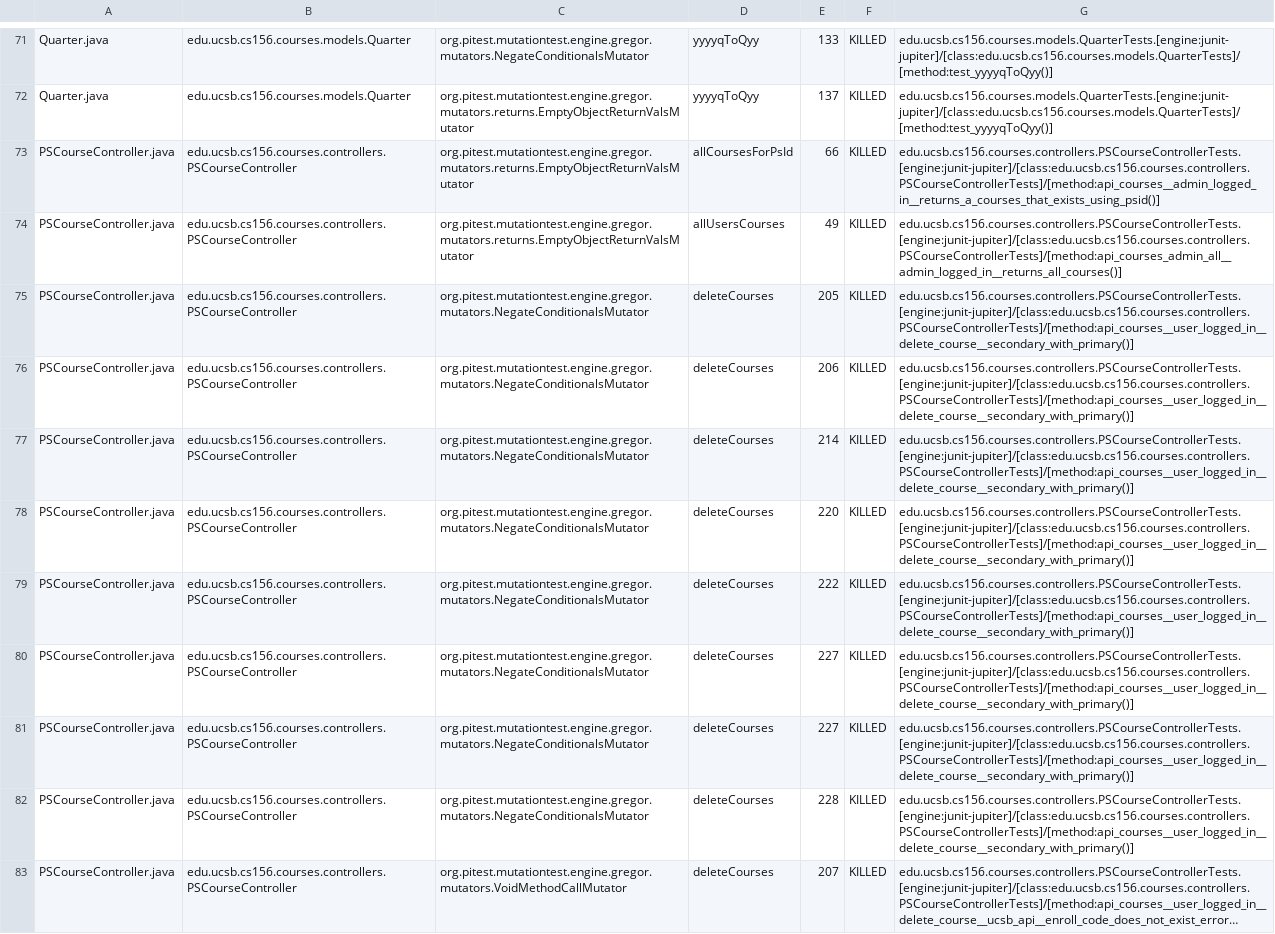
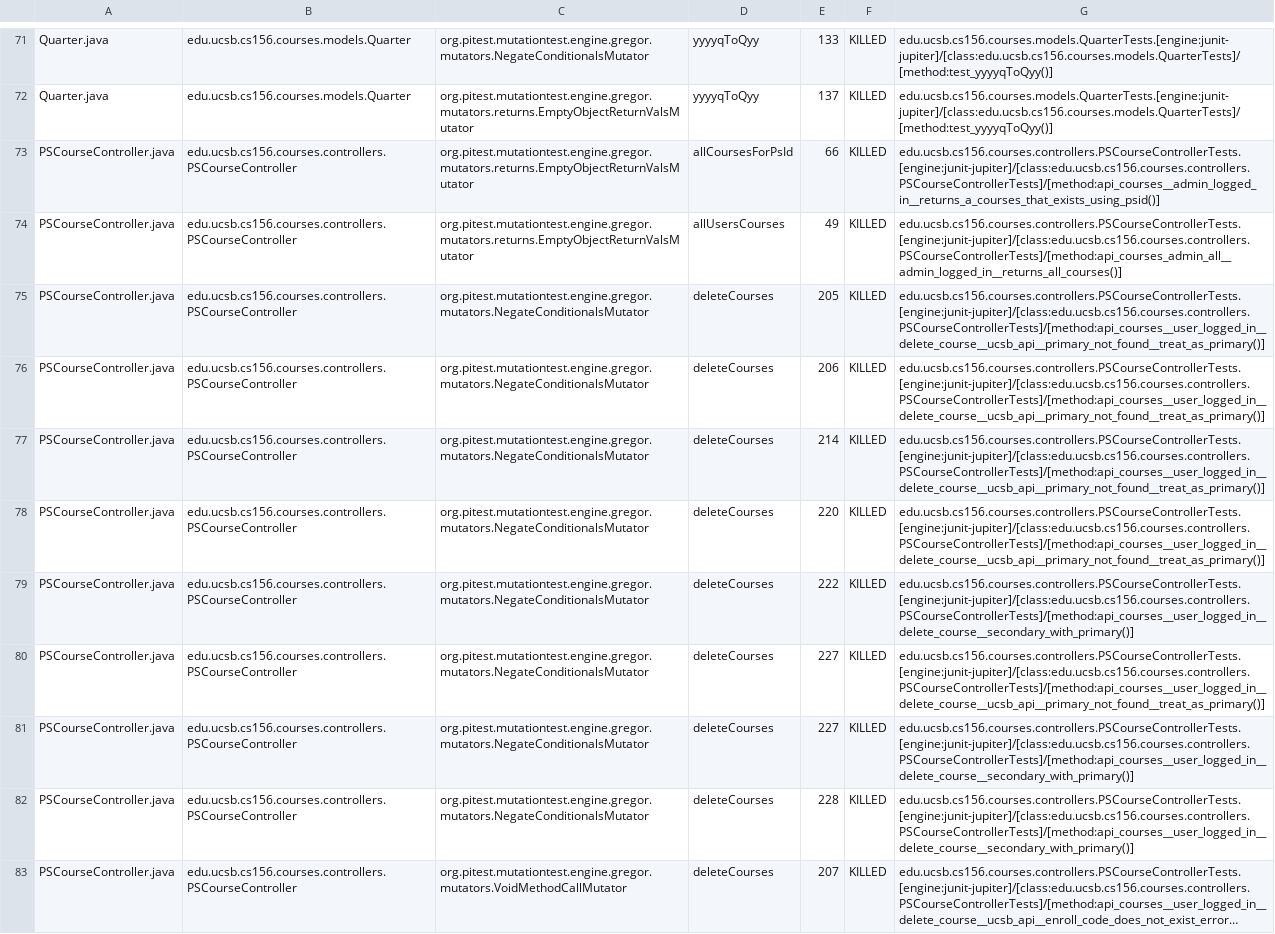
Before and after one commit to ucsb-cs156-f24/proj-courses-f24-03, a CSV file: prs/14/pitest/mutations.csv, drawn as a sheet; only a part is shown, gaps mark what is left out; long unchanged cells end in …; the diff covers the shown part only.

Commit message:
Deploying to gh-pages from @ ucsb-cs156-f24/proj-courses-f24-03@a664f89a218bed2ca57a9b5c7dc8bc22882b39e3 🚀

```diff
--- a/prs/14/pitest/mutations.csv
+++ b/prs/14/pitest/mutations.csv
@@ -74,8 +74,8 @@ PSCourseController.java,edu.ucsb.cs156.courses.controllers.PSCourseController,or
 PSCourseController.java,edu.ucsb.cs156.courses.controllers.PSCourseController,org.pitest.mutationtest.engine.gregor.mutators.returns.EmptyObjectReturnValsMutator,allUsersCourses,49,KILLED,edu.ucsb.cs156.courses.controllers.PSCourseControllerTests.[engine:junit-jupiter]/[class:edu.ucsb.cs156.courses.controllers.PSCourseControllerTests]/[method:api_courses_admin_all__admin_logged_in__returns_all_courses()]
-PSCourseController.java,edu.ucsb.cs156.courses.controllers.PSCourseController,org.pitest.mutationtest.engine.gregor.mutators.NegateConditionalsMutator,deleteCourses,205,KILLED,edu.ucsb.cs156.courses.controllers.PSCourseControllerTests.[engine:junit-jupiter]/[class:edu.ucsb.cs156.courses.controllers.PSCourseControllerTests]/[method:api_courses__user_logged_in__delete_course__secondary_with_primary()]
-PSCourseController.java,edu.ucsb.cs156.courses.controllers.PSCourseController,org.pitest.mutationtest.engine.gregor.mutators.NegateConditionalsMutator,deleteCourses,206,KILLED,edu.ucsb.cs156.courses.controllers.PSCourseControllerTests.[engine:junit-jupiter]/[class:edu.ucsb.cs156.courses.controllers.PSCourseControllerTests]/[method:api_courses__user_logged_in__delete_course__secondary_with_primary()]
-PSCourseController.java,edu.ucsb.cs156.courses.controllers.PSCourseController,org.pitest.mutationtest.engine.gregor.mutators.NegateConditionalsMutator,deleteCourses,214,KILLED,edu.ucsb.cs156.courses.controllers.PSCourseControllerTests.[engine:junit-jupiter]/[class:edu.ucsb.cs156.courses.controllers.PSCourseControllerTests]/[method:api_courses__user_logged_in__delete_course__secondary_with_primary()]
-PSCourseController.java,edu.ucsb.cs156.courses.controllers.PSCourseController,org.pitest.mutationtest.engine.gregor.mutators.NegateConditionalsMutator,deleteCourses,220,KILLED,edu.ucsb.cs156.courses.controllers.PSCourseControllerTests.[engine:junit-jupiter]/[class:edu.ucsb.cs156.courses.controllers.PSCourseControllerTests]/[method:api_courses__user_logged_in__delete_course__secondary_with_primary()]
+PSCourseController.java,edu.ucsb.cs156.courses.controllers.PSCourseController,org.pitest.mutationtest.engine.gregor.mutators.NegateConditionalsMutator,deleteCourses,205,KILLED,edu.ucsb.cs156.courses.controllers.PSCourseControllerTests.[engine:junit-jupiter]/[class:edu.ucsb.cs156.courses.controllers.PSCourseControllerTests]/[method:api_courses__user_logged_in__delete_course__ucsb_api__primary_not_found__treat_as_primary()]
+PSCourseController.java,edu.ucsb.cs156.courses.controllers.PSCourseController,org.pitest.mutationtest.engine.gregor.mutators.NegateConditionalsMutator,deleteCourses,206,KILLED,edu.ucsb.cs156.courses.controllers.PSCourseControllerTests.[engine:junit-jupiter]/[class:edu.ucsb.cs156.courses.controllers.PSCourseControllerTests]/[method:api_courses__user_logged_in__delete_course__ucsb_api__primary_not_found__treat_as_primary()]
+PSCourseController.java,edu.ucsb.cs156.courses.controllers.PSCourseController,org.pitest.mutationtest.engine.gregor.mutators.NegateConditionalsMutator,deleteCourses,214,KILLED,edu.ucsb.cs156.courses.controllers.PSCourseControllerTests.[engine:junit-jupiter]/[class:edu.ucsb.cs156.courses.controllers.PSCourseControllerTests]/[method:api_courses__user_logged_in__delete_course__ucsb_api__primary_not_found__treat_as_primary()]
+PSCourseController.java,edu.ucsb.cs156.courses.controllers.PSCourseController,org.pitest.mutationtest.engine.gregor.mutators.NegateConditionalsMutator,deleteCourses,220,KILLED,edu.ucsb.cs156.courses.controllers.PSCourseControllerTests.[engine:junit-jupiter]/[class:edu.ucsb.cs156.courses.controllers.PSCourseControllerTests]/[method:api_courses__user_logged_in__delete_course__ucsb_api__primary_not_found__treat_as_primary()]
 PSCourseController.java,edu.ucsb.cs156.courses.controllers.PSCourseController,org.pitest.mutationtest.engine.gregor.mutators.NegateConditionalsMutator,deleteCourses,222,KILLED,edu.ucsb.cs156.courses.controllers.PSCourseControllerTests.[engine:junit-jupiter]/[class:edu.ucsb.cs156.courses.controllers.PSCourseControllerTests]/[method:api_courses__user_logged_in__delete_course__secondary_with_primary()]
-PSCourseController.java,edu.ucsb.cs156.courses.controllers.PSCourseController,org.pitest.mutationtest.engine.gregor.mutators.NegateConditionalsMutator,deleteCourses,227,KILLED,edu.ucsb.cs156.courses.controllers.PSCourseControllerTests.[engine:junit-jupiter]/[class:edu.ucsb.cs156.courses.controllers.PSCourseControllerTests]/[method:api_courses__user_logged_in__delete_course__secondary_with_primary()]
+PSCourseController.java,edu.ucsb.cs156.courses.controllers.PSCourseController,org.pitest.mutationtest.engine.gregor.mutators.NegateConditionalsMutator,deleteCourses,227,KILLED,edu.ucsb.cs156.courses.controllers.PSCourseControllerTests.[engine:junit-jupiter]/[class:edu.ucsb.cs156.courses.controllers.PSCourseControllerTests]/[method:api_courses__user_logged_in__delete_course__ucsb_api__primary_not_found__treat_as_primary()]
 PSCourseController.java,edu.ucsb.cs156.courses.controllers.PSCourseController,org.pitest.mutationtest.engine.gregor.mutators.NegateConditionalsMutator,deleteCourses,227,KILLED,edu.ucsb.cs156.courses.controllers.PSCourseControllerTests.[engine:junit-jupiter]/[class:edu.ucsb.cs156.courses.controllers.PSCourseControllerTests]/[method:api_courses__user_logged_in__delete_course__secondary_with_primary()]
```
Also changed, not shown: 58 edited cells elsewhere in this file, 44 other files.
